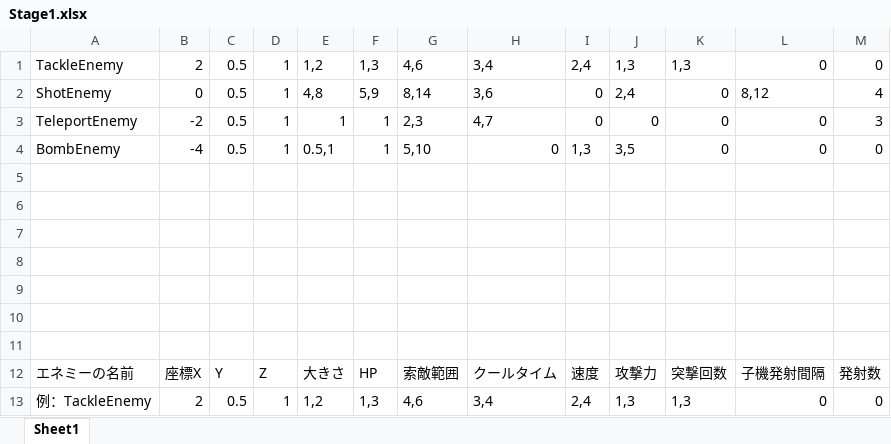
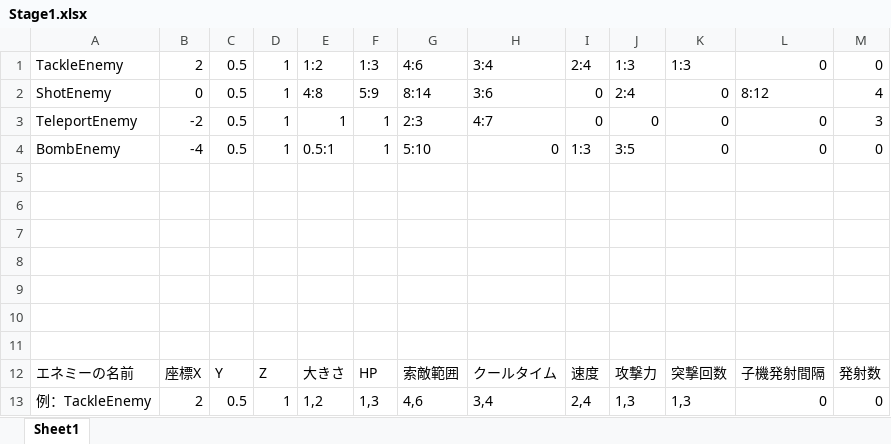
Before and after one commit to MTakeMuraT/A_Team2017Zenki, an Excel workbook: A/media/CSV/Stage1.xlsx, sheet Sheet1, drawn as a sheet; values as stored, in another font and other column widths than the file's, no borders; charts and pictures not drawn; the diff names each change by its address in the sheet, - before the commit and + after, or states it on an @@ line.

```diff
--- a/A/media/CSV/Stage1.xlsx (sheet Sheet1)
+++ b/A/media/CSV/Stage1.xlsx (sheet Sheet1)
-E1: 1,2
+E1: 1:2
-F1: 1,3
+F1: 1:3
-G1: 4,6
+G1: 4:6
-H1: 3,4
+H1: 3:4
-I1: 2,4
+I1: 2:4
-J1: 1,3
+J1: 1:3
-K1: 1,3
+K1: 1:3
-E2: 4,8
+E2: 4:8
-F2: 5,9
+F2: 5:9
-G2: 8,14
+G2: 8:14
-H2: 3,6
+H2: 3:6
-J2: 2,4
+J2: 2:4
-L2: 8,12
+L2: 8:12
-G3: 2,3
+G3: 2:3
-H3: 4,7
+H3: 4:7
-E4: 0.5,1
+E4: 0.5:1
-G4: 5,10
+G4: 5:10
-I4: 1,3
+I4: 1:3
-J4: 3,5
+J4: 3:5
```
Also changed, not shown: charts or pictures, 3 other files.
